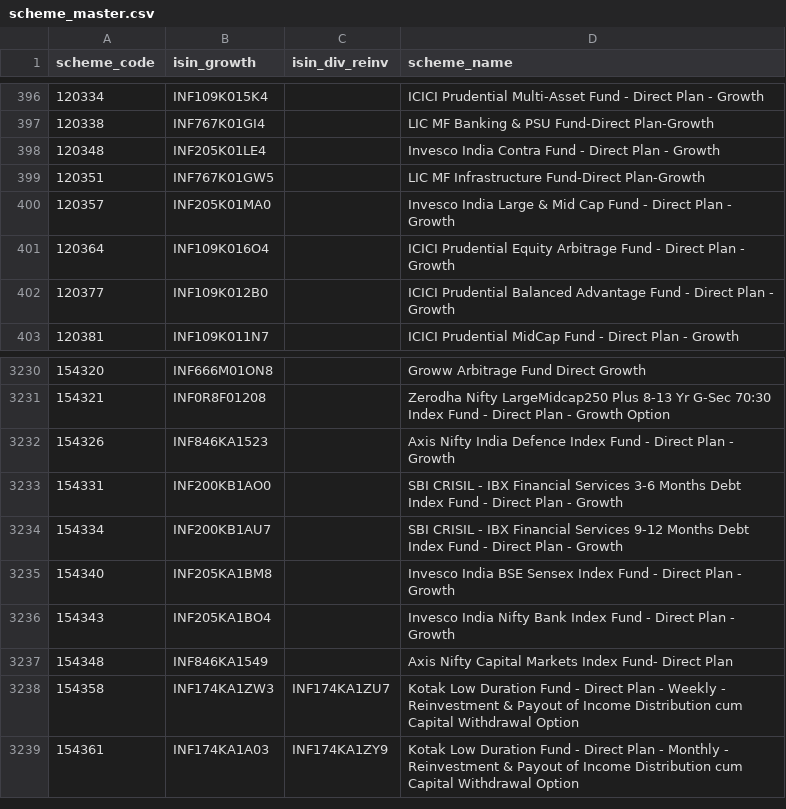
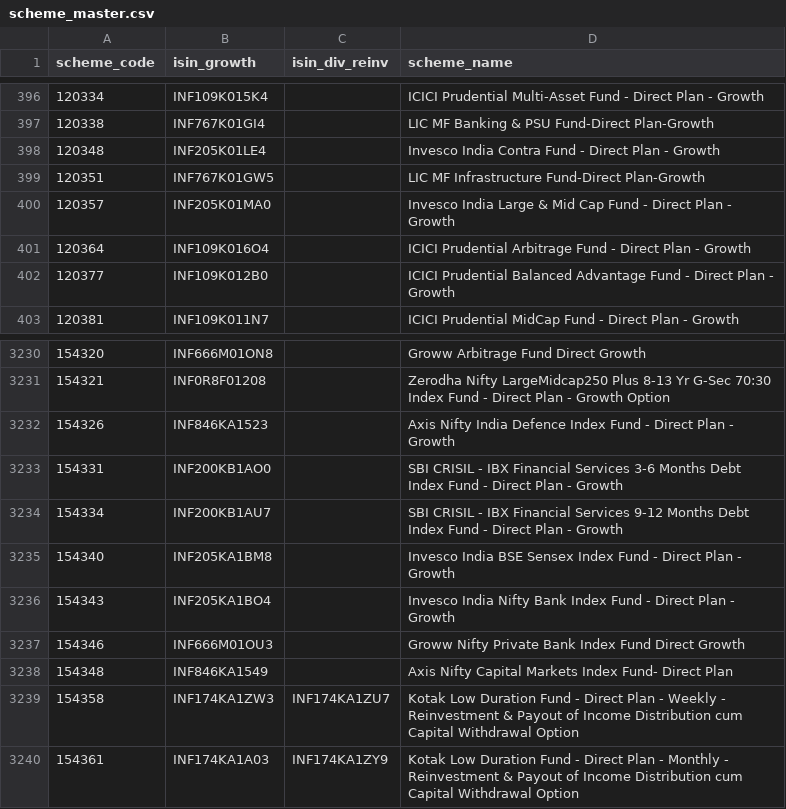
Before and after one commit to finfee-ai/nav-data-dump, a CSV file: metadata/scheme_master.csv, drawn as a sheet; only a part is shown, gaps mark what is left out.

```diff
--- a/metadata/scheme_master.csv
+++ b/metadata/scheme_master.csv
@@ -400,3 +400,3 @@ scheme_code,isin_growth,isin_div_reinv,scheme_name
 120357,INF205K01MA0,,Invesco India Large & Mid Cap Fund - Direct Plan - Growth
-120364,INF109K016O4,,ICICI Prudential Equity Arbitrage Fund - Direct Plan - Growth
+120364,INF109K016O4,,ICICI Prudential Arbitrage Fund - Direct Plan - Growth
 120377,INF109K012B0,,ICICI Prudential Balanced Advantage Fund - Direct Plan -  Growth
@@ -3236,2 +3236,3 @@ scheme_code,isin_growth,isin_div_reinv,scheme_name
 154343,INF205KA1BO4,,Invesco India Nifty Bank Index Fund - Direct Plan - Growth
+154346,INF666M01OU3,,Groww Nifty Private Bank Index Fund Direct Growth
 154348,INF846KA1549,,Axis Nifty Capital Markets Index Fund- Direct Plan
```
Also changed, not shown: data/daily/2026-05-26.csv, 5 other files.
